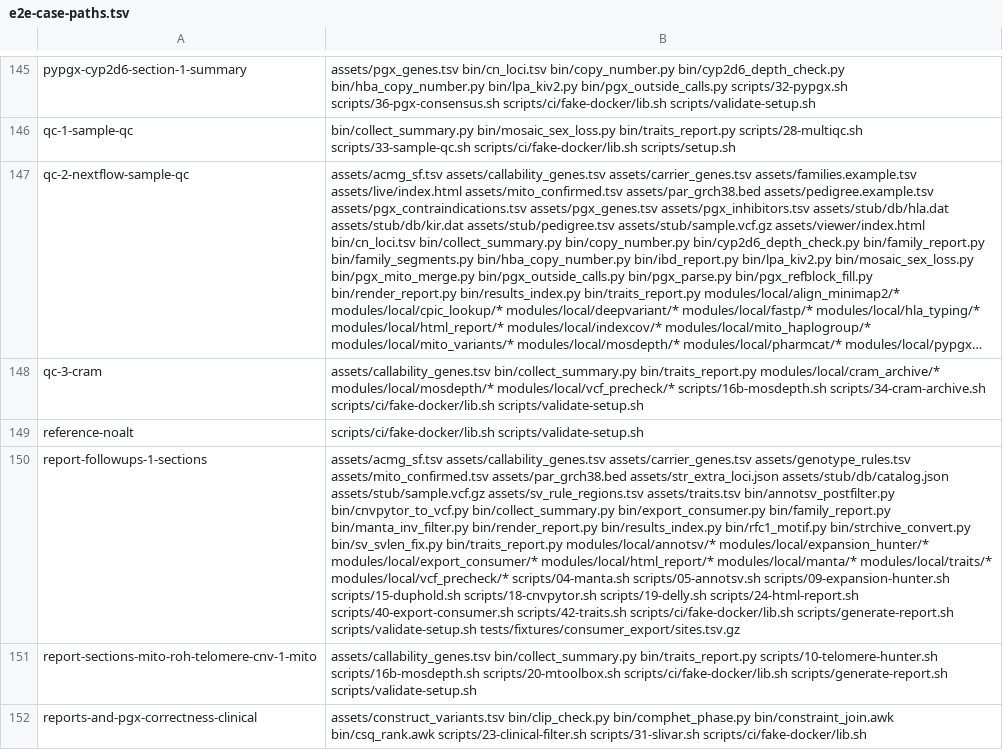
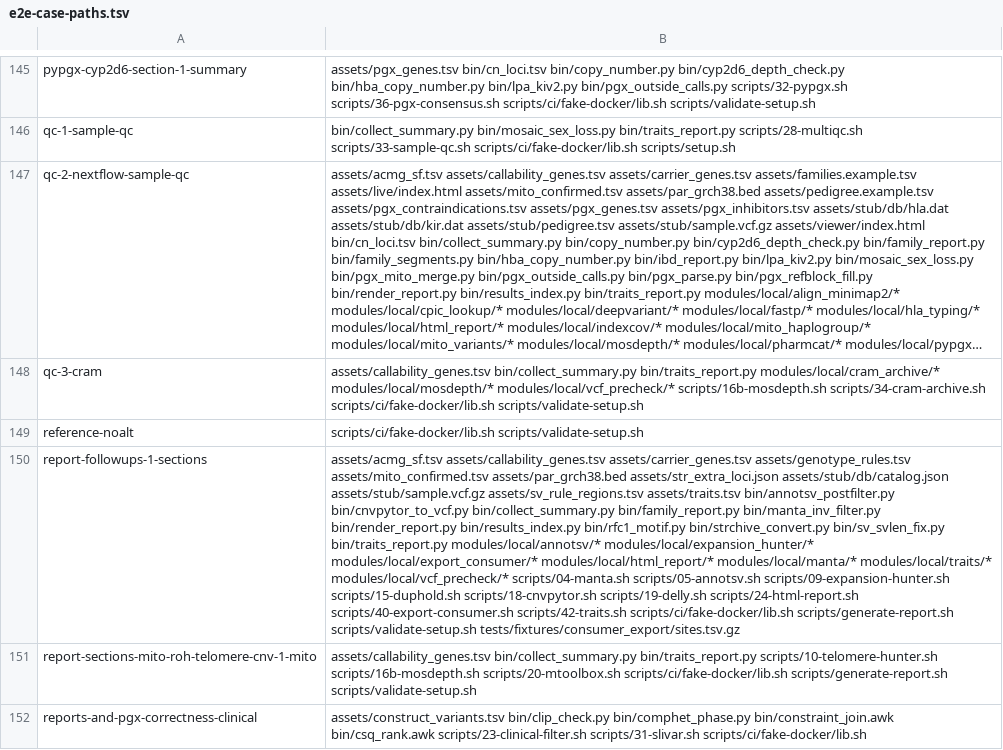
Before and after one commit to GeiserX/OwnGenome, a TSV file: scripts/ci/e2e-case-paths.tsv, drawn as a sheet; only a part is shown, gaps mark what is left out; long unchanged cells end in …; the diff covers the shown part only; the diff names each change by its address in the sheet, - before the commit and + after, or states it on an @@ line.

Commit message:
feat(export): run step 40 and its site table on og, drop the Python
The step script, the Nextflow module, setup.sh --consumer-sites and the
e2e case call og consumer; bin/export_consumer.py and its unit test go,
their cases now live in tests/parity and the crate's tests. build-sites
reads dbSNP itself on 4 cores, so the grep prefilter goes too.

Bead: pgp-bs9u.14

```diff
--- a/scripts/ci/e2e-case-paths.tsv
+++ b/scripts/ci/e2e-case-paths.tsv
-B150: …bin/cnvpytor_to_vcf.py bin/collect_summary.py bin/export_consumer.py bin/family_report.py bin/manta_inv_filter.py…
+B150: …bin/cnvpytor_to_vcf.py bin/collect_summary.py bin/family_report.py bin/manta_inv_filter.py…
```
Also changed, not shown: 5 edited cells elsewhere in this file, 13 other files.
